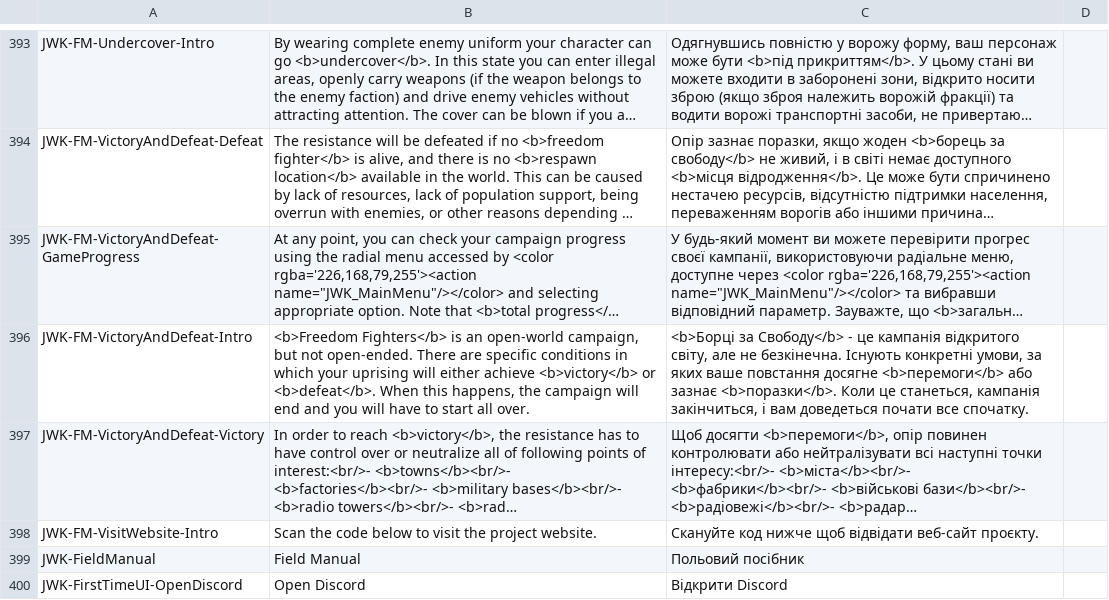
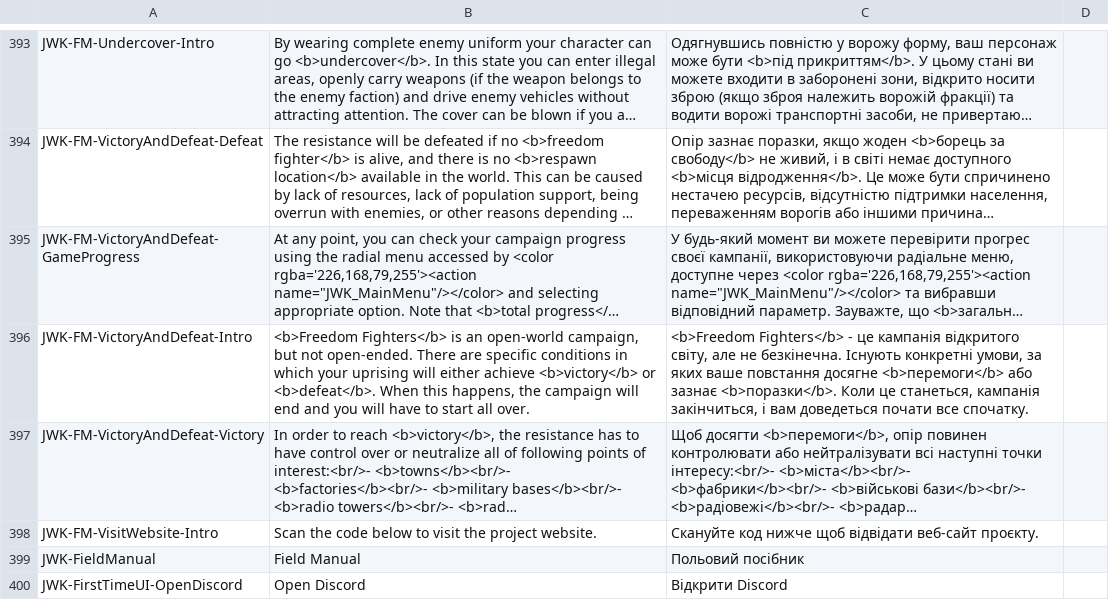
Before and after one commit to JohnnyKerner/FreedomFighters.Contrib, a CSV file: translations/uk_ua-uk.csv, drawn as a sheet; only a part is shown, gaps mark what is left out; long unchanged cells end in …; the diff covers the shown part only; the diff names each change by its address in the sheet, - before the commit and + after, or states it on an @@ line.

Commit message:
fix: ua translation, remove extra backslashes, don't translated capitalized Freedom Fighters

```diff
--- a/translations/uk_ua-uk.csv
+++ b/translations/uk_ua-uk.csv
-C396: <b>Борці за Свободу</b> - це…
+C396: <b>Freedom Fighters</b> - це…
```
Also changed, not shown: 15 edited cells elsewhere in this file.
